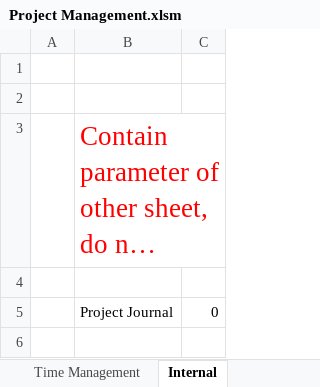
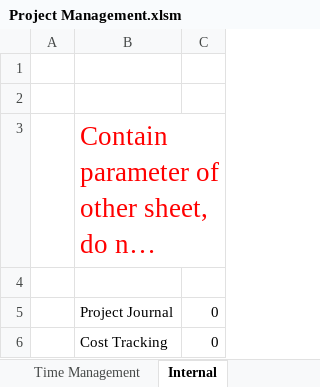
Before and after one commit to QuangHaiNguyen/Project_Requirement, an Excel workbook: Project Management.xlsm, sheet Internal, drawn as a sheet; long unchanged cells end in …; values as stored, in another font and other column widths than the file's, no borders; the diff names each change by its address in the sheet, - before the commit and + after, or states it on an @@ line.

Commit message:
Add VBA script for Cost Tracking Sheet

```diff
--- a/Project Management.xlsm (sheet Internal)
+++ b/Project Management.xlsm (sheet Internal)
+row 6:  | Cost Tracking | 0
```
Also changed, not shown: sheet Cost Tracking, charts or pictures.
